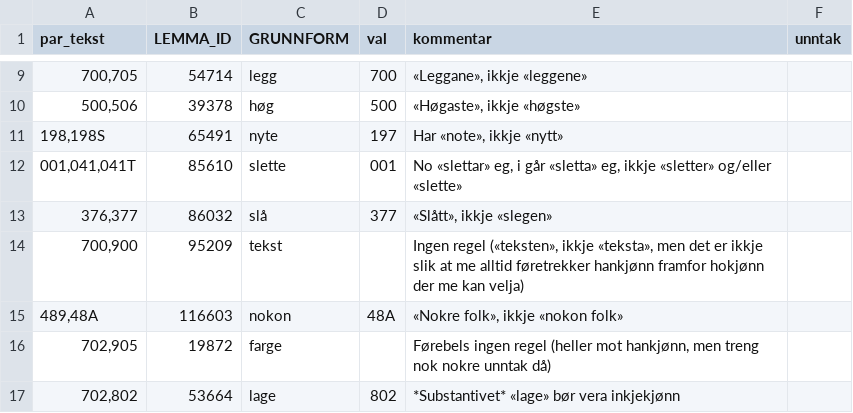
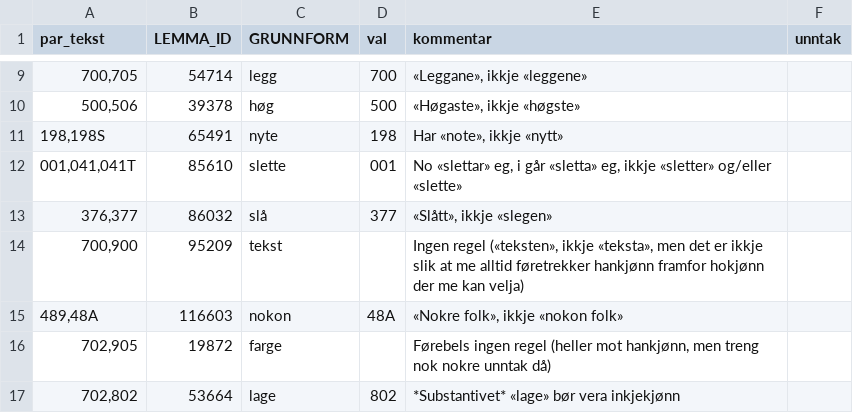
Before and after one commit to KDE/pology, a CSV file: lang/nn/rules/paradigme-komboar.csv, drawn as a sheet; only a part is shown, gaps mark what is left out.

Commit message:
Retta feil paradigmekode for «nyte»
svn path=/trunk/l10n-support/pology/; revision=1522323

```diff
--- a/lang/nn/rules/paradigme-komboar.csv
+++ b/lang/nn/rules/paradigme-komboar.csv
@@ -10,3 +10,3 @@
 "500,506",39378,"høg","500","«Høgaste», ikkje «høgste»",
-"198,198S",65491,"nyte","197","Har «note», ikkje «nytt»",
+"198,198S",65491,"nyte","198","Har «note», ikkje «nytt»",
 "001,041,041T",85610,"slette","001","No «slettar» eg, i går «sletta» eg, ikkje «sletter» og/eller «slette»",
```
